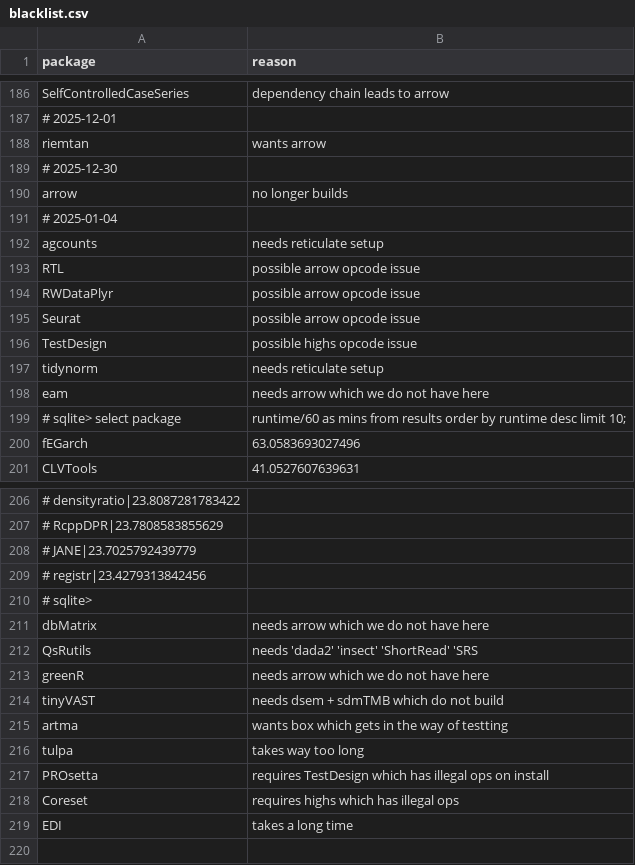
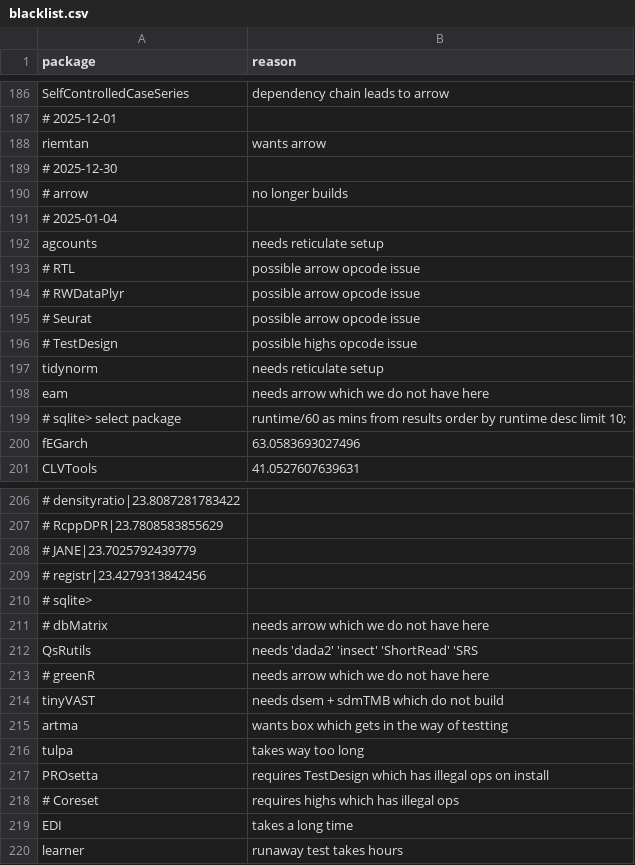
Before and after one commit to RcppCore/rcpp-logs, a CSV file: data/blacklist.csv, drawn as a sheet; only a part is shown, gaps mark what is left out; the diff names each change by its address in the sheet, - before the commit and + after, or states it on an @@ line.

Commit message:
Blacklist learner, no longer blacklist arrow and its users

```diff
--- a/data/blacklist.csv
+++ b/data/blacklist.csv
-A190 (package): arrow
+A190 (package): # arrow
-A193 (package): RTL
+A193 (package): # RTL
-A194 (package): RWDataPlyr
+A194 (package): # RWDataPlyr
-A195 (package): Seurat
+A195 (package): # Seurat
-A196 (package): TestDesign
+A196 (package): # TestDesign
-A211 (package): dbMatrix
+A211 (package): # dbMatrix
-A213 (package): greenR
+A213 (package): # greenR
-A218 (package): Coreset
+A218 (package): # Coreset
+row 220: learner | runaway test takes hours
```
